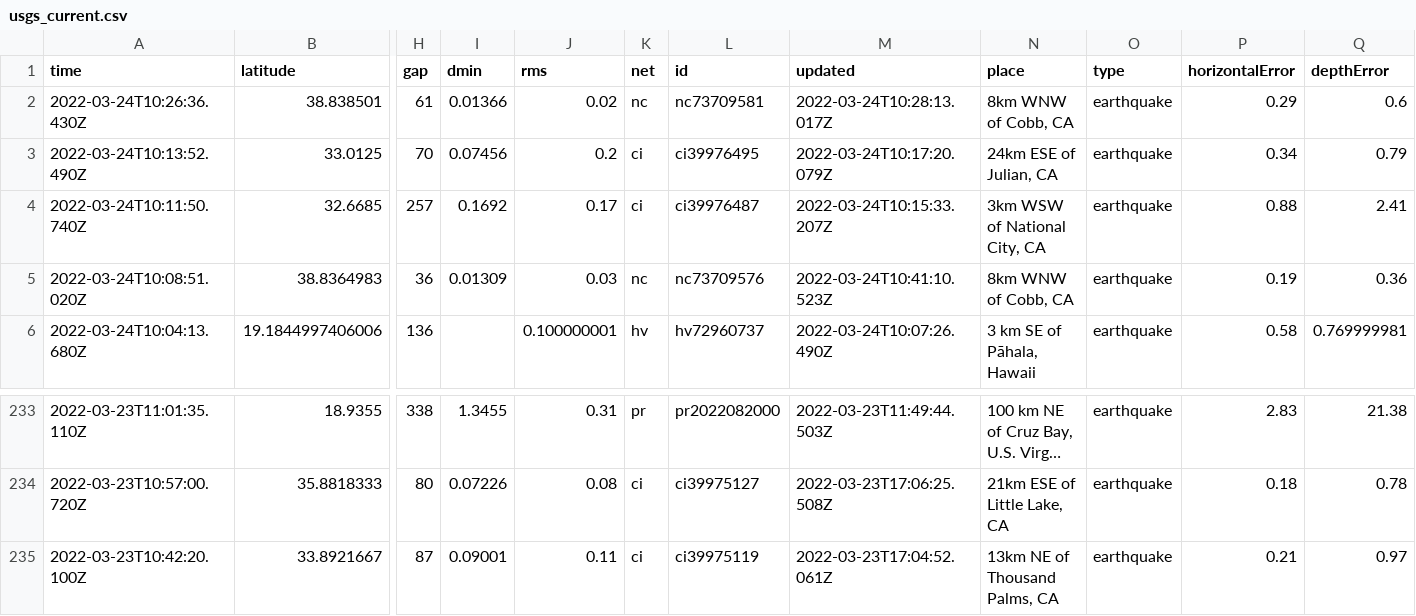
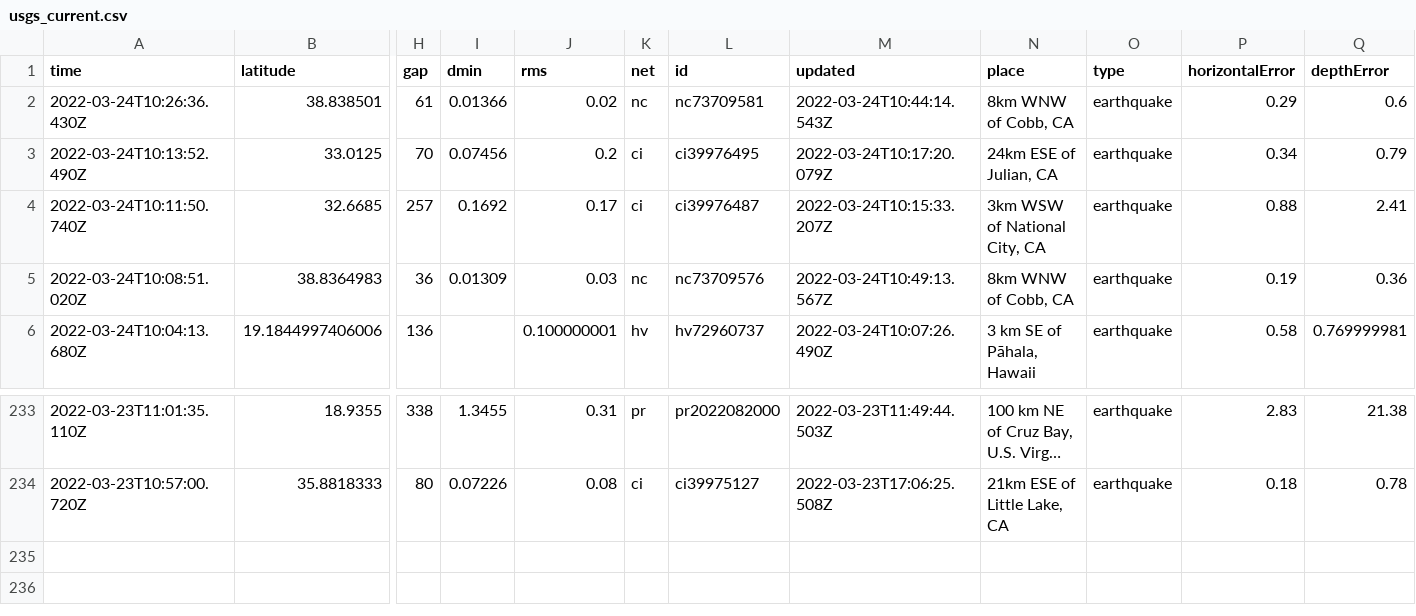
Before and after one commit to pbock/nicar22-github-actions, a CSV file: usgs_current.csv, drawn as a sheet; only a part is shown, gaps mark what is left out; long unchanged cells end in …; rows hold the shown columns only; the diff names each change by its address in the sheet, - before the commit and + after, or states it on an @@ line.

```diff
--- a/usgs_current.csv
+++ b/usgs_current.csv
-M2 (updated): 2022-03-24T10:28:13.017Z
+M2 (updated): 2022-03-24T10:44:14.543Z
-M5 (updated): 2022-03-24T10:41:10.523Z
+M5 (updated): 2022-03-24T10:49:13.567Z
-row 235: 2022-03-23T10:42:20.100Z | 33.8921667 | 87 | 0.09001 | 0.11 | ci | ci39975119 | 2022-03-23T17:04:52.061Z | 13km NE of Thousand Palms, CA | earthquake | 0.21 | 0.97
```
